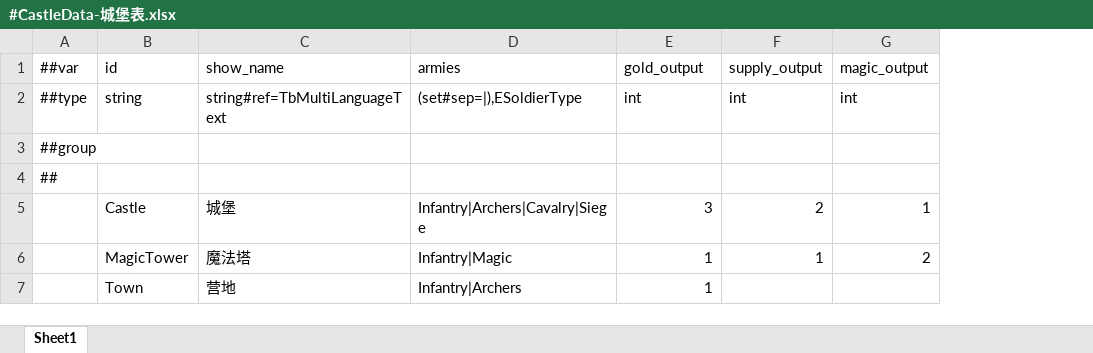
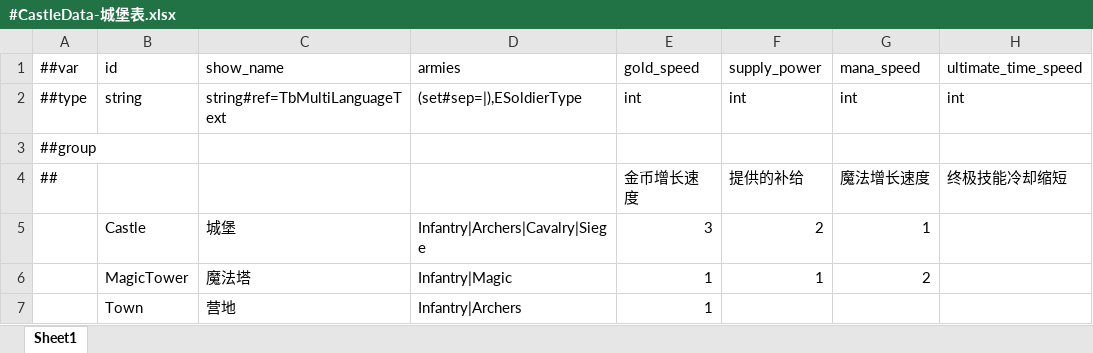
Before and after one commit to gufengchangdao/Takeover, an Excel workbook: DataTables/Datas/#CastleData-城堡表.xlsx, sheet Sheet1, drawn as a sheet; values as stored, in another font and other column widths than the file's, no borders; removed rows and columns are numbered as before the commit, all else as after; the diff names each change by its address in the sheet, - before the commit and + after, or states it on an @@ line.

```diff
--- a/DataTables/Datas/#CastleData-城堡表.xlsx (sheet Sheet1)
+++ b/DataTables/Datas/#CastleData-城堡表.xlsx (sheet Sheet1)
+column H (ultimate_time_speed), row 2: int
-E1: gold_output
+E1: gold_speed
-F1: supply_output
+F1: supply_power
-G1: magic_output
+G1: mana_speed
-row 4: ##
+row 4: ## |  |  |  | 金币增长速度 | 提供的补给 | 魔法增长速度 | 终极技能冷却缩短
```
Also changed, not shown: DataTables/Datas/#MultiLanguageText.xlsx, 24 other files.
